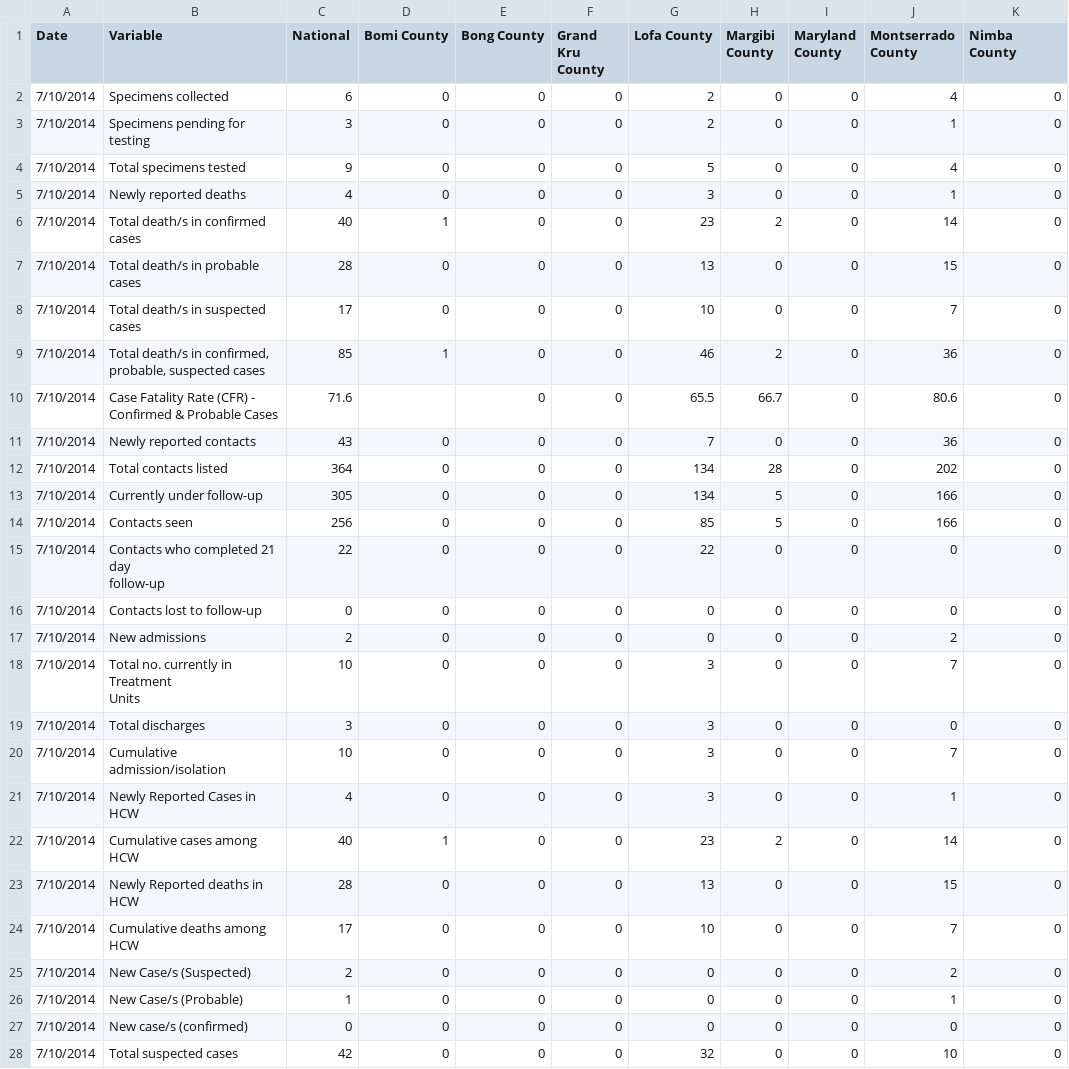
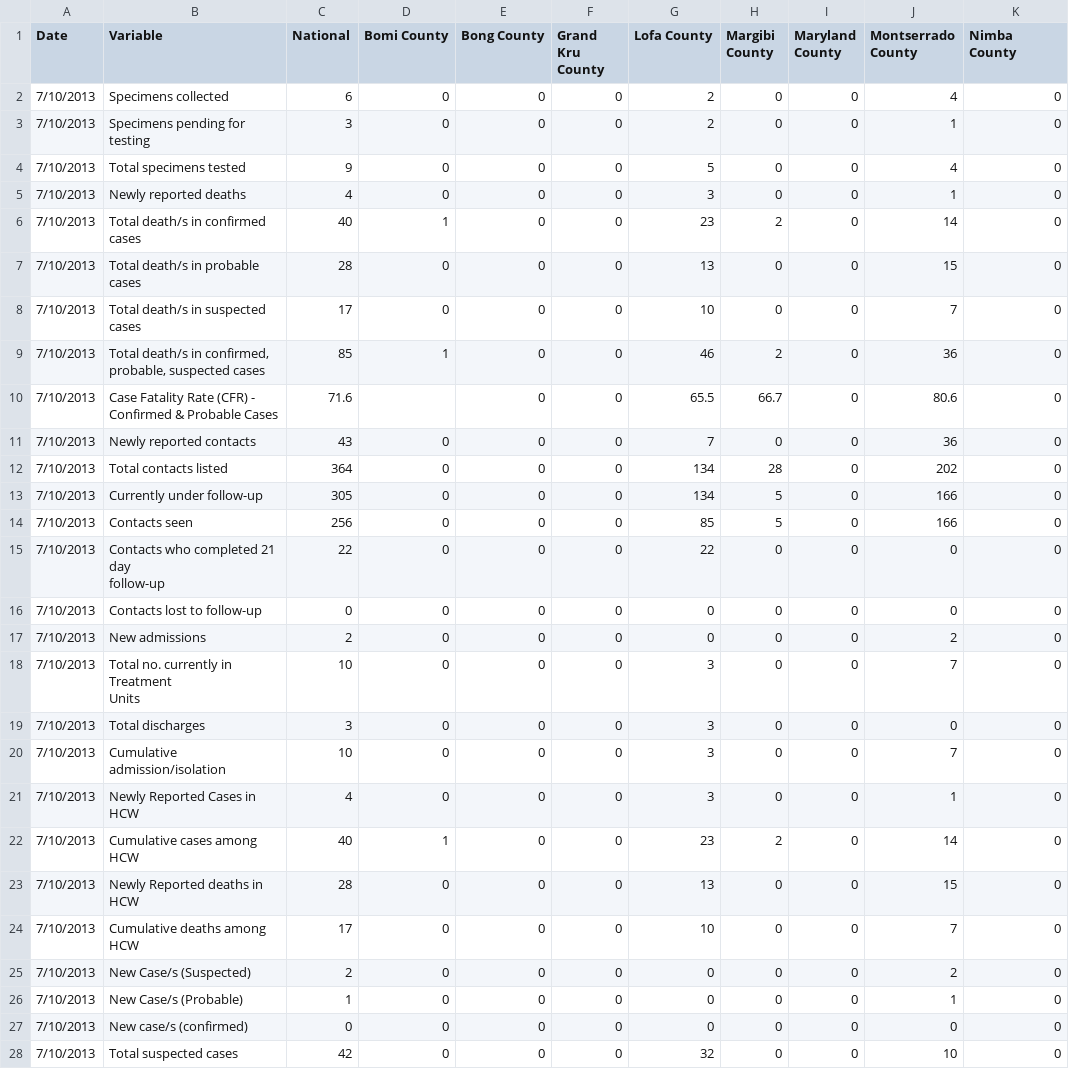
Before and after one commit to cmrivers/ebola, a CSV file: liberia_data/Liberia_case_data - July 10.csv, drawn as a sheet; only a part is shown; the diff covers the shown part only; the diff names each change by its address in the sheet, - before the commit and + after, or states it on an @@ line.

```diff
--- a/liberia_data/Liberia_case_data - July 10.csv
+++ b/liberia_data/Liberia_case_data - July 10.csv
-A2:A28 (Date): 7/10/2014
+A2:A28 (Date): 7/10/2013
```
Also changed, not shown: 4 edited cells elsewhere in this file, SierraLeone_town.csv, country_timeseries.csv, 9 other files.
